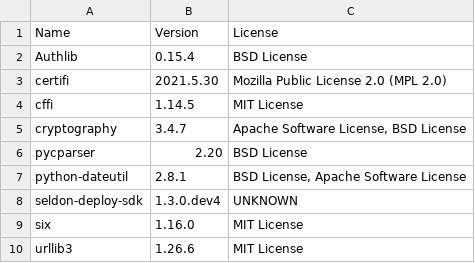
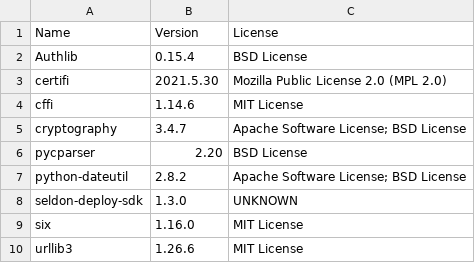
Before and after one commit to SeldonIO/seldon-deploy-sdk, a CSV file: python/licenses/license_info.csv, drawn as a sheet.

```diff
--- a/python/licenses/license_info.csv
+++ b/python/licenses/license_info.csv
@@ -3,7 +3,7 @@
 "certifi","2021.5.30","Mozilla Public License 2.0 (MPL 2.0)"
-"cffi","1.14.5","MIT License"
-"cryptography","3.4.7","Apache Software License, BSD License"
+"cffi","1.14.6","MIT License"
+"cryptography","3.4.7","Apache Software License; BSD License"
 "pycparser","2.20","BSD License"
-"python-dateutil","2.8.1","BSD License, Apache Software License"
-"seldon-deploy-sdk","1.3.0.dev4","UNKNOWN"
+"python-dateutil","2.8.2","Apache Software License; BSD License"
+"seldon-deploy-sdk","1.3.0","UNKNOWN"
 "six","1.16.0","MIT License"
```
Also changed, not shown: python/licenses/license_info.no_versions.csv, 20 other files.
